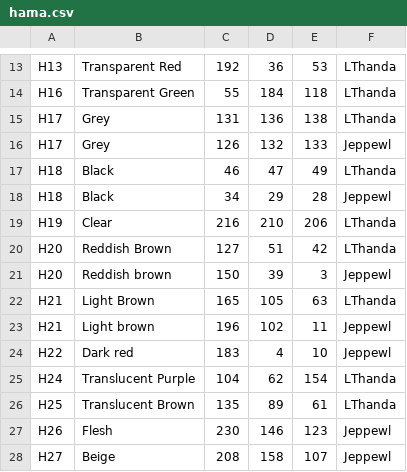
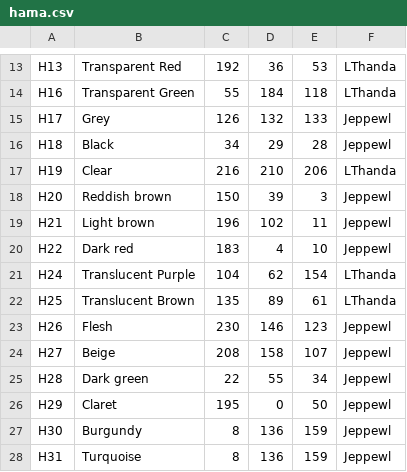
Before and after one commit to maxcleme/beadcolors, a CSV file: raw/hama.csv, drawn as a sheet; only a part is shown, gaps mark what is left out; the shorter side is filled out with more unchanged rows; the diff names each change by its address in the sheet, - before the commit and + after, or states it on an @@ line.

Commit message:
feat: remove duplicate hama refs

```diff
--- a/raw/hama.csv
+++ b/raw/hama.csv
-row 15: H17 | Grey | 131 | 136 | 138 | LThanda
-row 17: H18 | Black | 46 | 47 | 49 | LThanda
-row 20: H20 | Reddish Brown | 127 | 51 | 42 | LThanda
-row 22: H21 | Light Brown | 165 | 105 | 63 | LThanda
```
Also changed, not shown: 1 other file.
